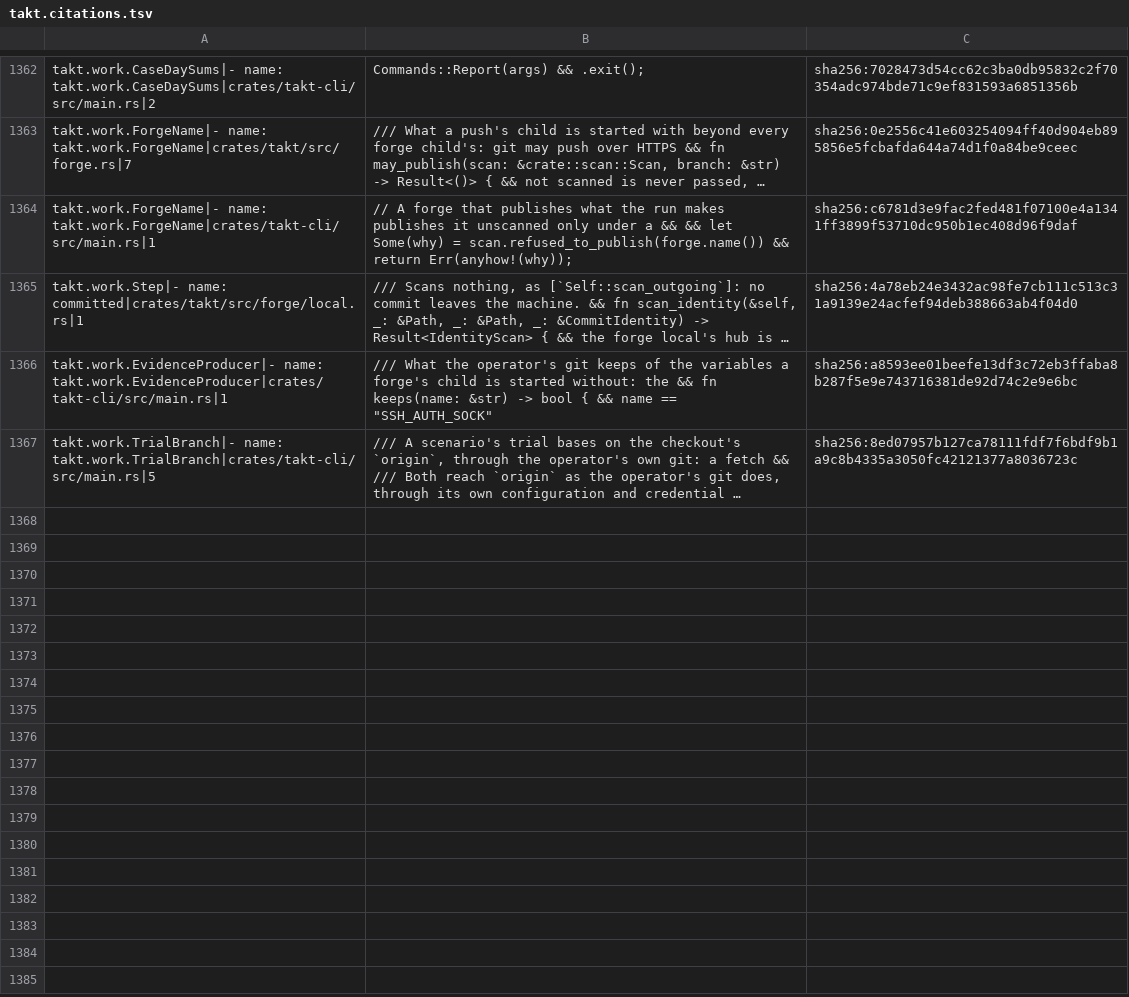
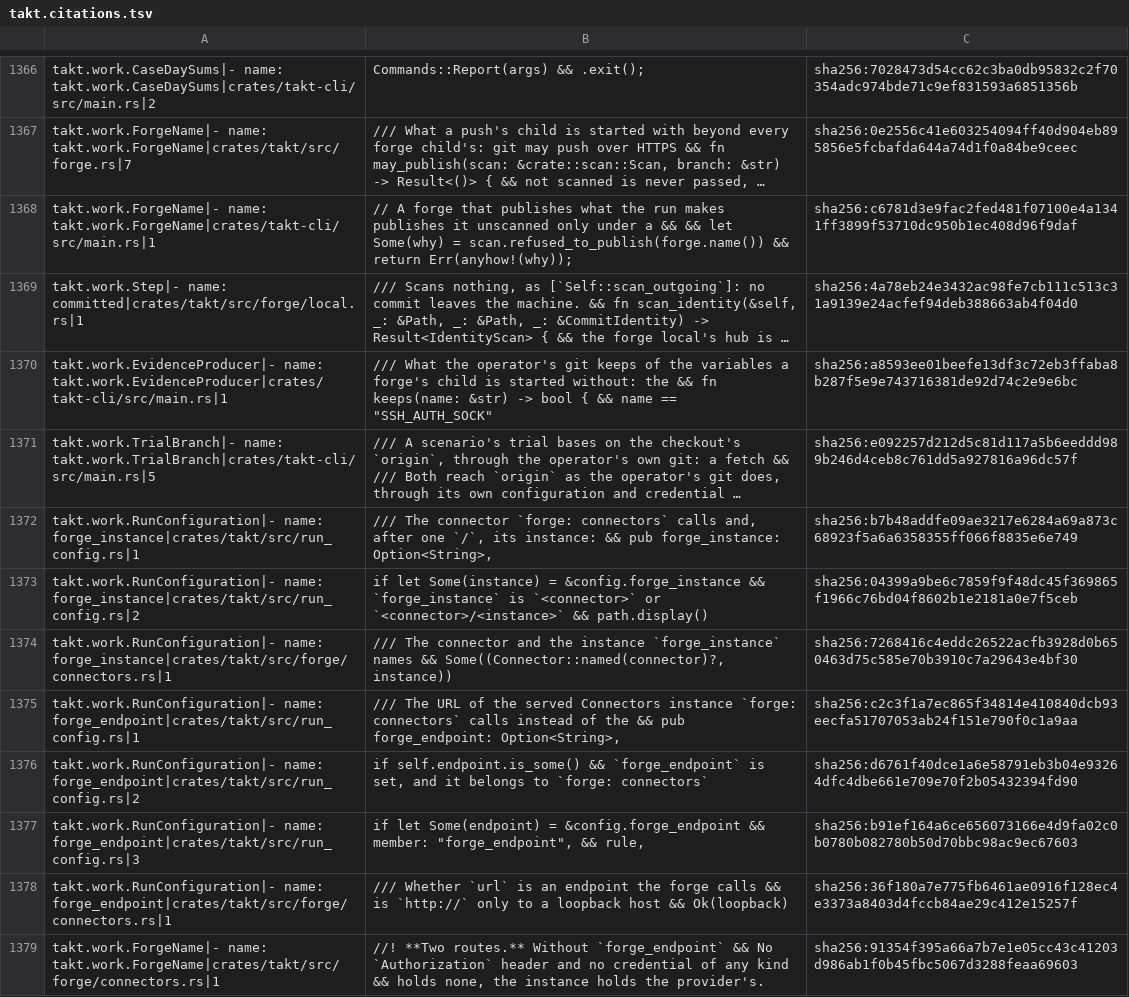
Before and after one commit to beyond10x/takt, a TSV file: ess/domains/takt.citations.tsv, drawn as a sheet; only a part is shown, gaps mark what is left out; long unchanged cells end in …; addresses are those after the commit; the diff covers the shown part only; the diff names each change by its address in the sheet, - before the commit and + after, or states it on an @@ line.

```diff
--- a/ess/domains/takt.citations.tsv
+++ b/ess/domains/takt.citations.tsv
-C1371: sha256:8ed07957b127ca78111fdf7f6bdf9b1a9c8b4335a3050fc42121377a8036723c
+C1371: sha256:e092257d212d5c81d117a5b6eeddd989b246d4ceb8c761dd5a927816a96dc57f
+row 1372: takt.work.RunConfiguration|- name: forge_instance|crates/takt/src/run_config.rs|1 | /// The connector `forge: connectors` calls and, after one `/`, its instance: && pub forge_instance: Option<String>, | sha256:b7b48addfe09ae3217e6284a69a873c68923f5a6a6358355ff066f8835e6e749
+row 1373: takt.work.RunConfiguration|- name: forge_instance|crates/takt/src/run_config.rs|2 | if let Some(instance) = &config.forge_instance && `forge_instance` is `<connector>` or `<connector>/<instance>` && path.display() | sha256:04399a9be6c7859f9f48dc45f369865f1966c76bd04f8602b1e2181a0e7f5ceb
+row 1374: takt.work.RunConfiguration|- name: forge_instance|crates/takt/src/forge/connectors.rs|1 | /// The connector and the instance `forge_instance` names && Some((Connector::named(connector)?, instance)) | sha256:7268416c4eddc26522acfb3928d0b650463d75c585e70b3910c7a29643e4bf30
+row 1375: takt.work.RunConfiguration|- name: forge_endpoint|crates/takt/src/run_config.rs|1 | /// The URL of the served Connectors instance `forge: connectors` calls instead of the && pub forge_endpoint: Option<String>, | sha256:c2c3f1a7ec865f34814e410840dcb93eecfa51707053ab24f151e790f0c1a9aa
+row 1376: takt.work.RunConfiguration|- name: forge_endpoint|crates/takt/src/run_config.rs|2 | if self.endpoint.is_some() && `forge_endpoint` is set, and it belongs to `forge: connectors` | sha256:d6761f40dce1a6e58791eb3b04e93264dfc4dbe661e709e70f2b05432394fd90
+row 1377: takt.work.RunConfiguration|- name: forge_endpoint|crates/takt/src/run_config.rs|3 | if let Some(endpoint) = &config.forge_endpoint && member: "forge_endpoint", && rule, | sha256:b91ef164a6ce656073166e4d9fa02c0b0780b082780b50d70bbc98ac9ec67603
+row 1378: takt.work.RunConfiguration|- name: forge_endpoint|crates/takt/src/forge/connectors.rs|1 | /// Whether `url` is an endpoint the forge calls && is `http://` only to a loopback host && Ok(loopback) | sha256:36f180a7e775fb6461ae0916f128ec4e3373a8403d4fccb84ae29c412e15257f
+row 1379: takt.work.ForgeName|- name: takt.work.ForgeName|crates/takt/src/forge/connectors.rs|1 | //! **Two routes.** Without `forge_endpoint` && No `Authorization` header and no credential of any kind && holds none, the instance holds the provider's. | sha256:91354f395a66a7b7e1e05cc43c41203d986ab1f0b45fbc5067d3288feaa69603
```
Also changed, not shown: 12 added rows and 16 edited cells elsewhere in this file, 2 other files.
